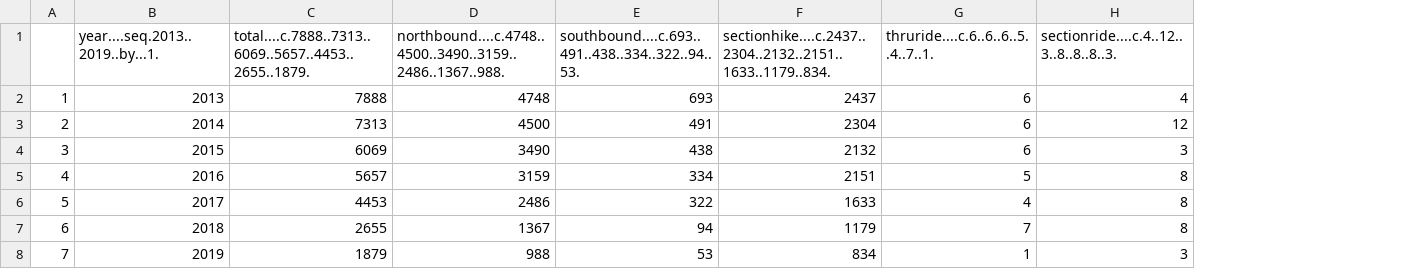
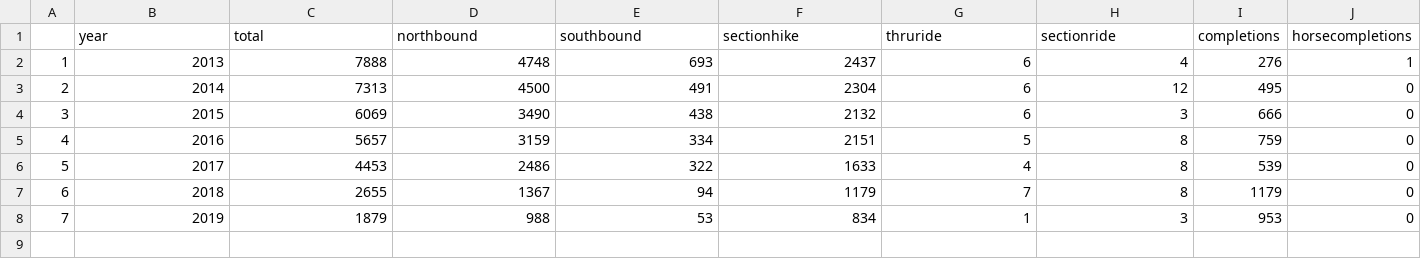
Before and after one commit to ST541-Fall2020/erickabsmith-project-trail, a CSV file: Data/pcta.csv, drawn as a sheet; removed rows and columns are numbered as before the commit, all else as after; the diff names each change by its address in the sheet, - before the commit and + after, or states it on an @@ line.

```diff
--- a/Data/pcta.csv
+++ b/Data/pcta.csv
+column I, rows 2-8: 276 | 495 | 666 | 759 | 539 | 1179 | 953
+column J, rows 2-8: 1 | 0 | 0 | 0 | 0 | 0 | 0
-row 1:  | year....seq.2013..2019..by...1. | total....c.7888..7313..6069..5657..4453..2655..1879. | northbound....c.4748..4500..3490..3159..2486..1367..988. | southbound....c.693..491..438..334..322..94..53. | sectionhike....c.2437..2304..2132..2151..1633..1179..834. | thruride....c.6..6..6..5..4..7..1. | sectionride....c.4..12..3..8..8..8..3.
+row 1:  | year | total | northbound | southbound | sectionhike | thruride | sectionride | completions | horsecompletions
```
Also changed, not shown: 5 other files.
